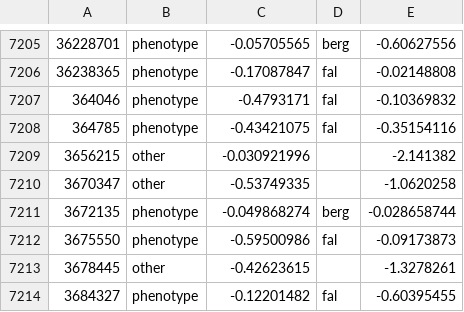
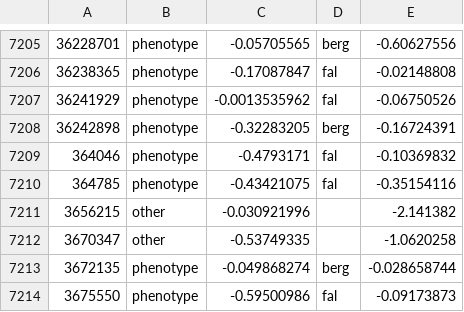
Before and after one commit to theosanderson/malaria_phenotype_papers, a TSV file: working/abstracts_classified.sorted.tsv, drawn as a sheet; only a part is shown, gaps mark what is left out; the shorter side is filled out with more unchanged rows.

```diff
--- a/working/abstracts_classified.sorted.tsv
+++ b/working/abstracts_classified.sorted.tsv
@@ -7206,2 +7206,4 @@
 36238365	phenotype	-0.17087847	fal	-0.02148808
+36241929	phenotype	-0.0013535962	fal	-0.06750526
+36242898	phenotype	-0.32283205	berg	-0.16724391
 364046	phenotype	-0.4793171	fal	-0.10369832
```
Also changed, not shown: 4 other files.
